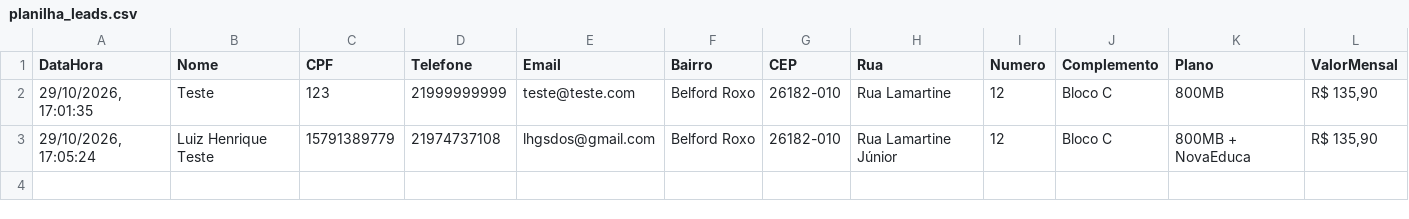
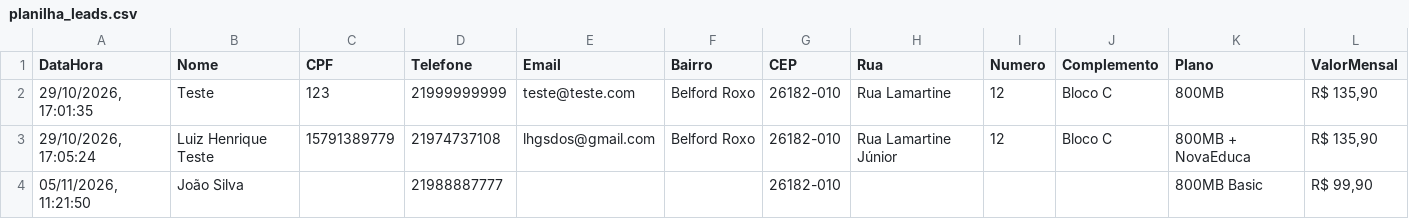
Before and after one commit to luxdank/Landing-Page, a CSV file: planilha_leads.csv, drawn as a sheet.

Commit message:
feat(checkout): simplify lead capture form
Remove non-essential fields from the checkout modal to reduce friction and improve conversion rates. Updated the payload structure to reflect only the required contact information.

```diff
--- a/planilha_leads.csv
+++ b/planilha_leads.csv
@@ -3 +3,2 @@ DataHora;Nome;CPF;Telefone;Email;Bairro;CEP;Rua;Numero;Complemento;Plano;ValorMe
 "29/10/2026, 17:05:24";"Luiz Henrique Teste";"15791389779";"21974737108";"lhgsdos@gmail.com";"Belford Roxo";"26182-010";"Rua Lamartine Júnior";"12";"Bloco C";"800MB + NovaEduca";"R$ 135,90"
+"05/11/2026, 11:21:50";"João Silva";"";"21988887777";"";"";"26182-010";"";"";"";"800MB Basic";"R$ 99,90"
```
Also changed, not shown: 2 other files.
